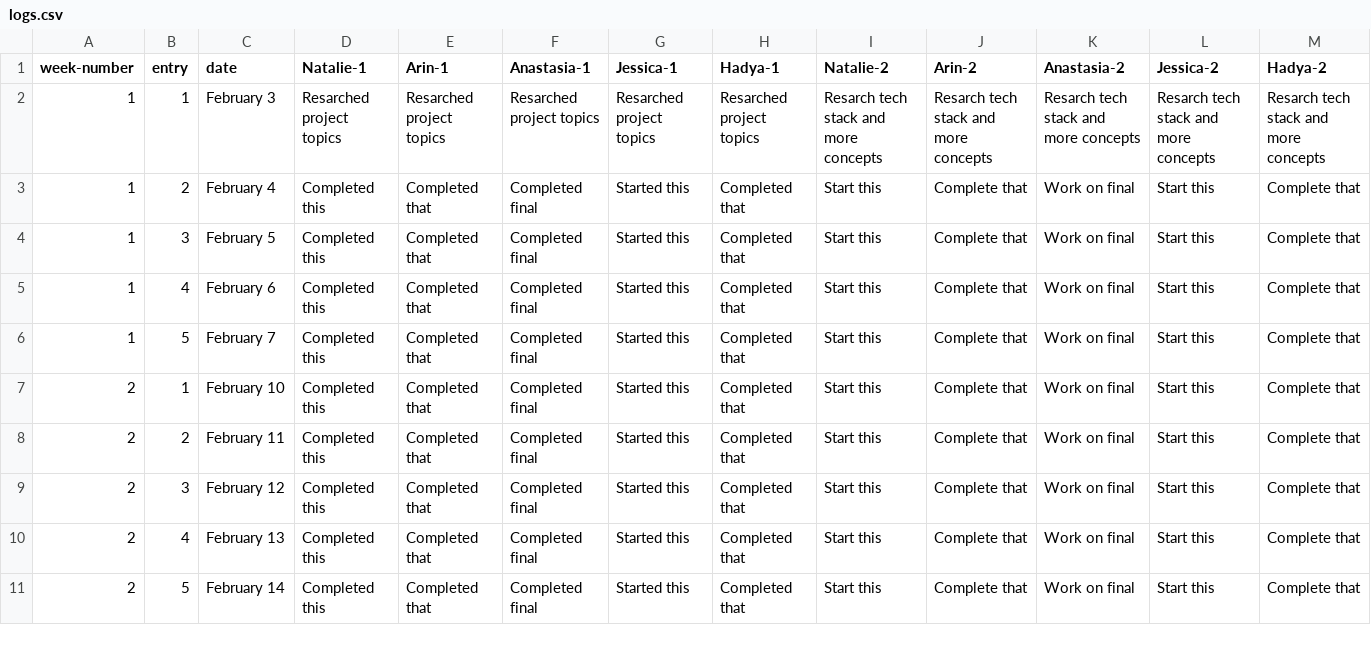
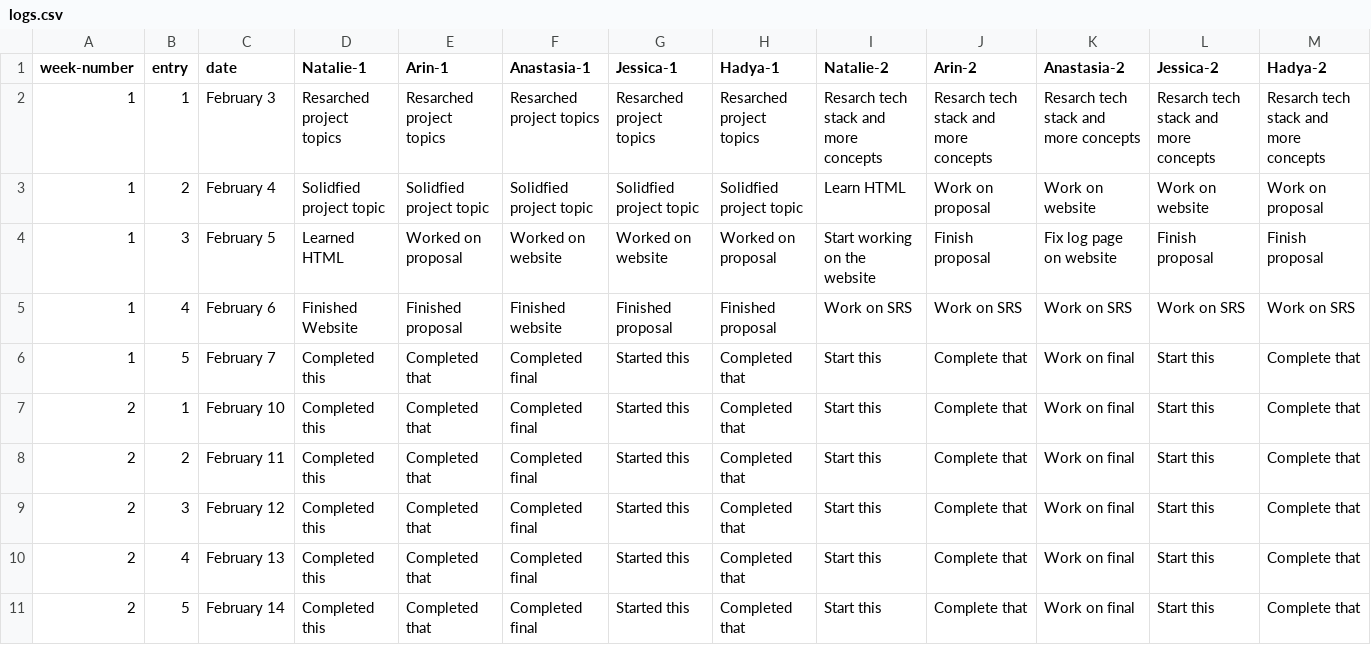
Before and after one commit to NovaByte-CS4800-Group-2/NovaByte-website, a CSV file: logs.csv, drawn as a sheet.

```diff
--- a/logs.csv
+++ b/logs.csv
@@ -2,5 +2,5 @@ week-number,entry,date,Natalie-1,Arin-1,Anastasia-1,Jessica-1,Hadya-1,Natalie-2,
 1,1,February 3,Resarched project topics,Resarched project topics,Resarched project topics,Resarched project topics,Resarched project topics,Resarch tech stack and more concepts,Resarch tech stack and more concepts,Resarch tech stack and more concepts,Resarch tech stack and more concepts,Resarch tech stack and more concepts
-1,2,February 4,Completed this,Completed that,Completed final,Started this,Completed that,Start this,Complete that,Work on final,Start this,Complete that
-1,3,February 5,Completed this,Completed that,Completed final,Started this,Completed that,Start this,Complete that,Work on final,Start this,Complete that
-1,4,February 6,Completed this,Completed that,Completed final,Started this,Completed that,Start this,Complete that,Work on final,Start this,Complete that
+1,2,February 4,Solidfied project topic,Solidfied project topic,Solidfied project topic,Solidfied project topic,Solidfied project topic,Learn HTML,Work on proposal,Work on website,Work on website,Work on proposal
+1,3,February 5,Learned HTML,Worked on proposal,Worked on website,Worked on website,Worked on proposal,Start working on the website,Finish proposal,Fix log page on website,Finish proposal,Finish proposal
+1,4,February 6,Finished Website,Finished proposal,Finished website,Finished proposal,Finished proposal,Work on SRS,Work on SRS,Work on SRS,Work on SRS,Work on SRS
 1,5,February 7,Completed this,Completed that,Completed final,Started this,Completed that,Start this,Complete that,Work on final,Start this,Complete that
```
Also changed, not shown: 2 other files.
